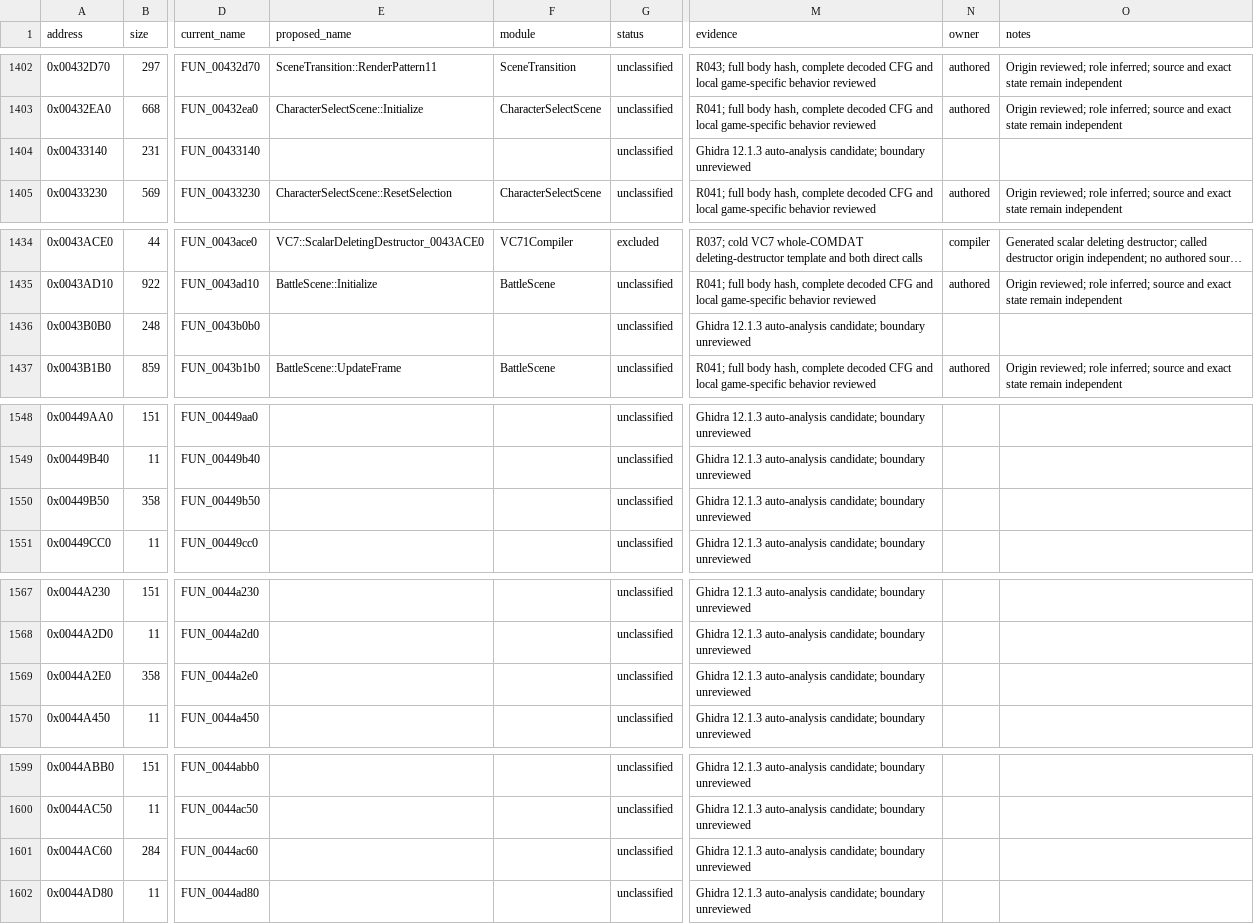
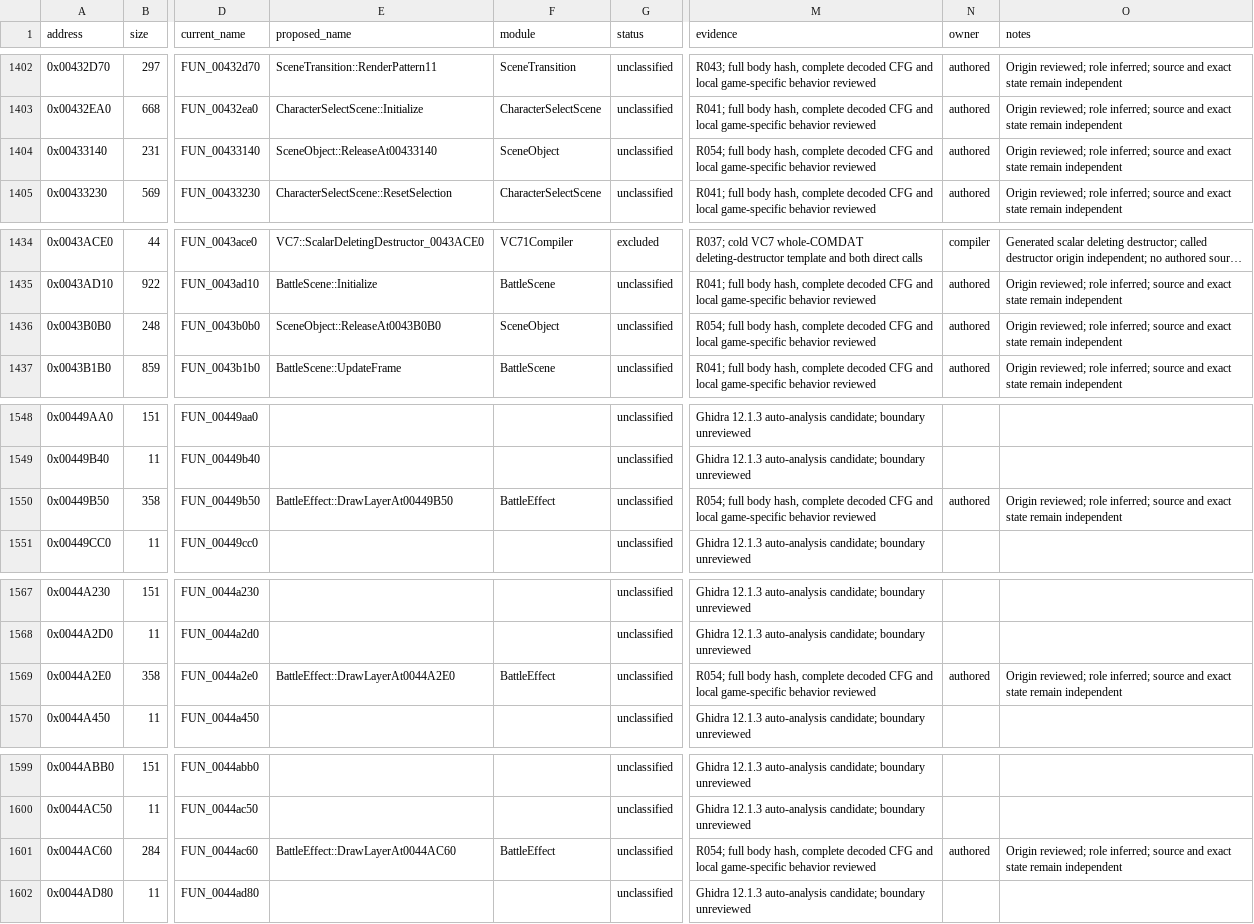
Before and after one commit to N0zoM1z0/th075, a CSV file: config/functions.csv, drawn as a sheet; only a part is shown, gaps mark what is left out; long unchanged cells end in …; the diff covers the shown part only; the diff names each change by its address in the sheet, - before the commit and + after, or states it on an @@ line.

Commit message:
gpt-6.1-sol: review scene and battle helper origins

```diff
--- a/config/functions.csv
+++ b/config/functions.csv
-E1404 (proposed_name): (empty)
+E1404 (proposed_name): SceneObject::ReleaseAt00433140
-F1404 (module): (empty)
+F1404 (module): SceneObject
-M1404 (evidence): Ghidra 12.1.3 auto-analysis candidate; boundary unreviewed
+M1404 (evidence): R054; full body hash, complete decoded CFG and local game-specific behavior reviewed
-N1404 (owner): (empty)
+N1404 (owner): authored
-O1404 (notes): (empty)
+O1404 (notes): Origin reviewed; role inferred; source and exact state remain independent
-E1436 (proposed_name): (empty)
+E1436 (proposed_name): SceneObject::ReleaseAt0043B0B0
-F1436 (module): (empty)
+F1436 (module): SceneObject
-M1436 (evidence): Ghidra 12.1.3 auto-analysis candidate; boundary unreviewed
+M1436 (evidence): R054; full body hash, complete decoded CFG and local game-specific behavior reviewed
-N1436 (owner): (empty)
+N1436 (owner): authored
-O1436 (notes): (empty)
+O1436 (notes): Origin reviewed; role inferred; source and exact state remain independent
-E1550 (proposed_name): (empty)
+E1550 (proposed_name): BattleEffect::DrawLayerAt00449B50
-F1550 (module): (empty)
+F1550 (module): BattleEffect
-M1550 (evidence): Ghidra 12.1.3 auto-analysis candidate; boundary unreviewed
+M1550 (evidence): R054; full body hash, complete decoded CFG and local game-specific behavior reviewed
-N1550 (owner): (empty)
+N1550 (owner): authored
-O1550 (notes): (empty)
+O1550 (notes): Origin reviewed; role inferred; source and exact state remain independent
-E1569 (proposed_name): (empty)
+E1569 (proposed_name): BattleEffect::DrawLayerAt0044A2E0
-F1569 (module): (empty)
+F1569 (module): BattleEffect
-M1569 (evidence): Ghidra 12.1.3 auto-analysis candidate; boundary unreviewed
+M1569 (evidence): R054; full body hash, complete decoded CFG and local game-specific behavior reviewed
-N1569 (owner): (empty)
+N1569 (owner): authored
-O1569 (notes): (empty)
+O1569 (notes): Origin reviewed; role inferred; source and exact state remain independent
-E1601 (proposed_name): (empty)
+E1601 (proposed_name): BattleEffect::DrawLayerAt0044AC60
-F1601 (module): (empty)
+F1601 (module): BattleEffect
-M1601 (evidence): Ghidra 12.1.3 auto-analysis candidate; boundary unreviewed
+M1601 (evidence): R054; full body hash, complete decoded CFG and local game-specific behavior reviewed
-N1601 (owner): (empty)
+N1601 (owner): authored
-O1601 (notes): (empty)
+O1601 (notes): Origin reviewed; role inferred; source and exact state remain independent
```
Also changed, not shown: 25 edited cells elsewhere in this file, config/authored-origin-evidence.csv, config/function-origins.csv, 4 other files.
